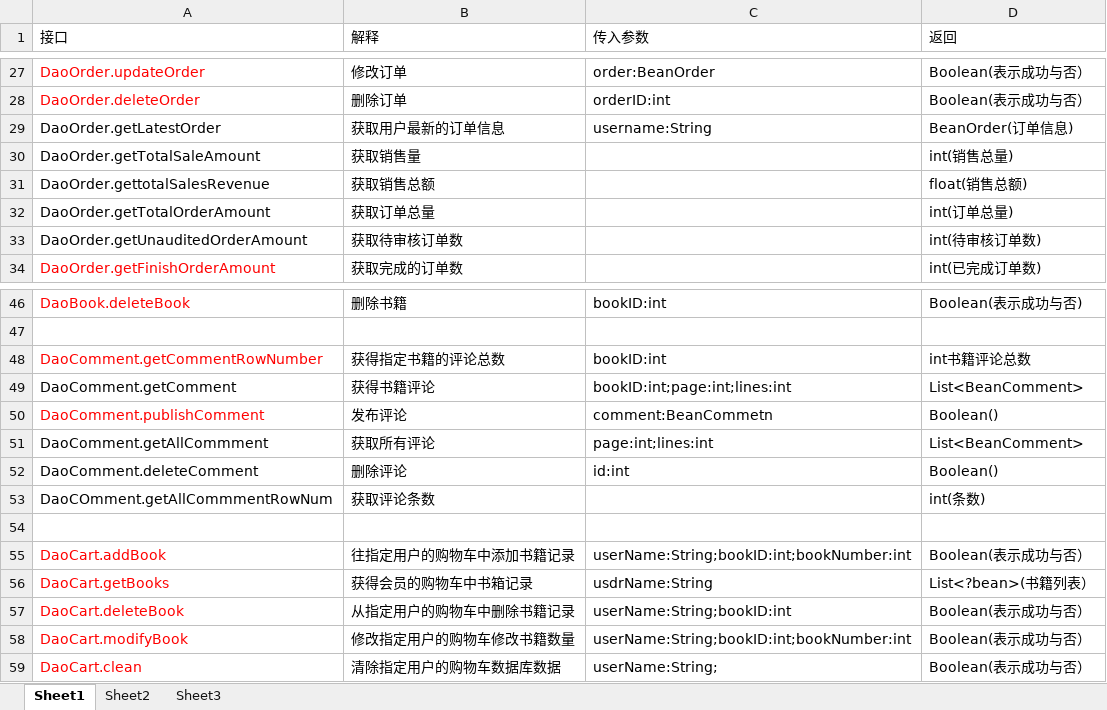
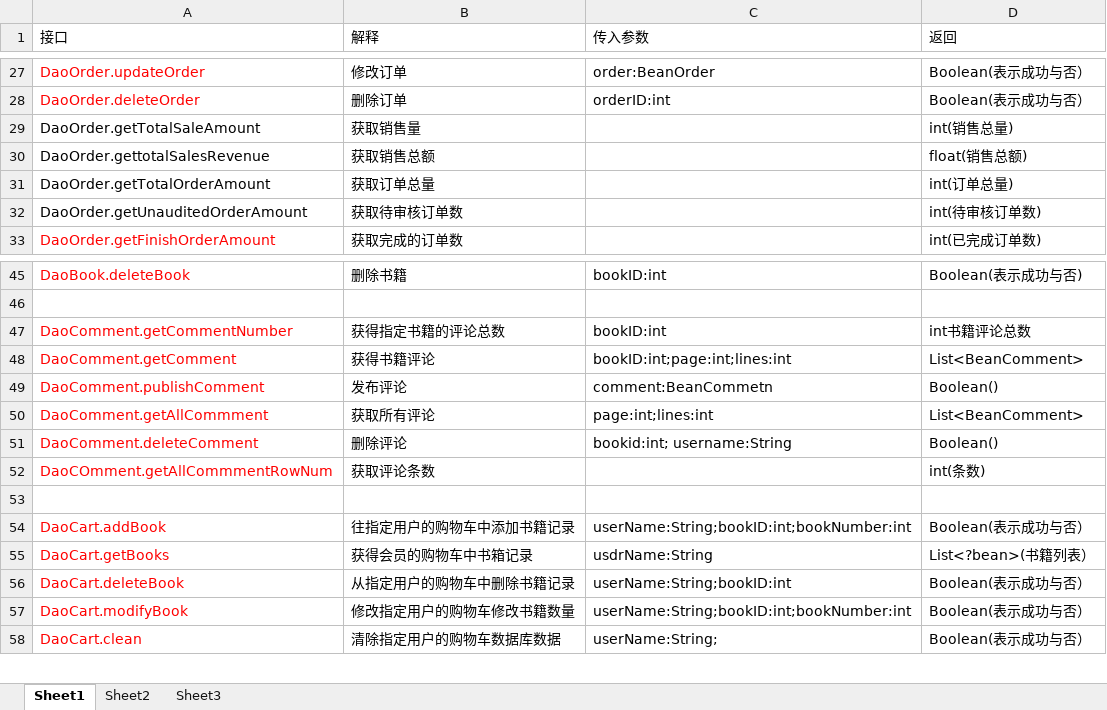
Before and after one commit to SanziShi/Symagic, an Excel workbook: doc/DBI.xlsx, sheet Sheet1, drawn as a sheet; only a part is shown, gaps mark what is left out; values as stored, in another font and other column widths than the file's, no borders; removed rows and columns are numbered as before the commit, all else as after; the diff names each change by its address in the sheet, - before the commit and + after, or states it on an @@ line.

Commit message:
完成DaoComment的实现与测试

```diff
--- a/doc/DBI.xlsx (sheet Sheet1)
+++ b/doc/DBI.xlsx (sheet Sheet1)
-row 29: DaoOrder.getLatestOrder | 获取用户最新的订单信息 | username:String | BeanOrder(订单信息)
-A47 (接口): DaoComment.getCommentRowNumber
+A47 (接口): DaoComment.getCommentNumber
-A48 text colour: black
+A48 text colour: #FF0000
-A50:A52 text colour: black
+A50:A52 text colour: #FF0000
-C51 (传入参数): id:int
+C51 (传入参数): bookid:int; username:String
```
Also changed, not shown: 2 other files.
